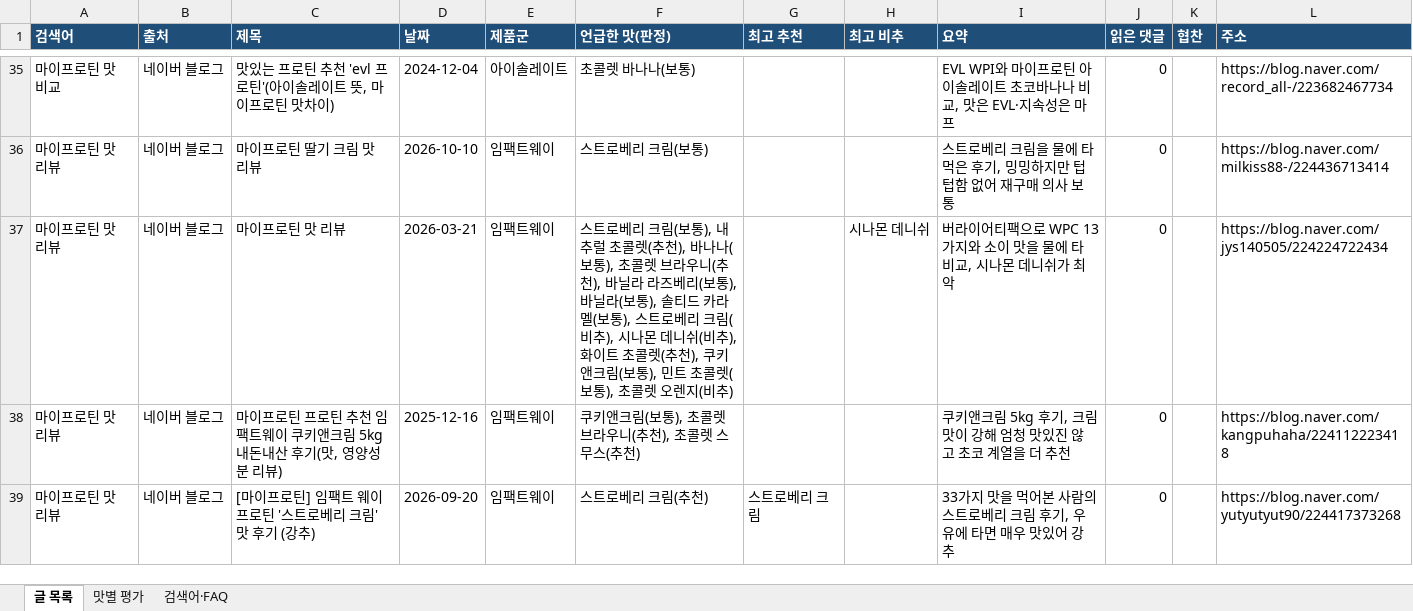
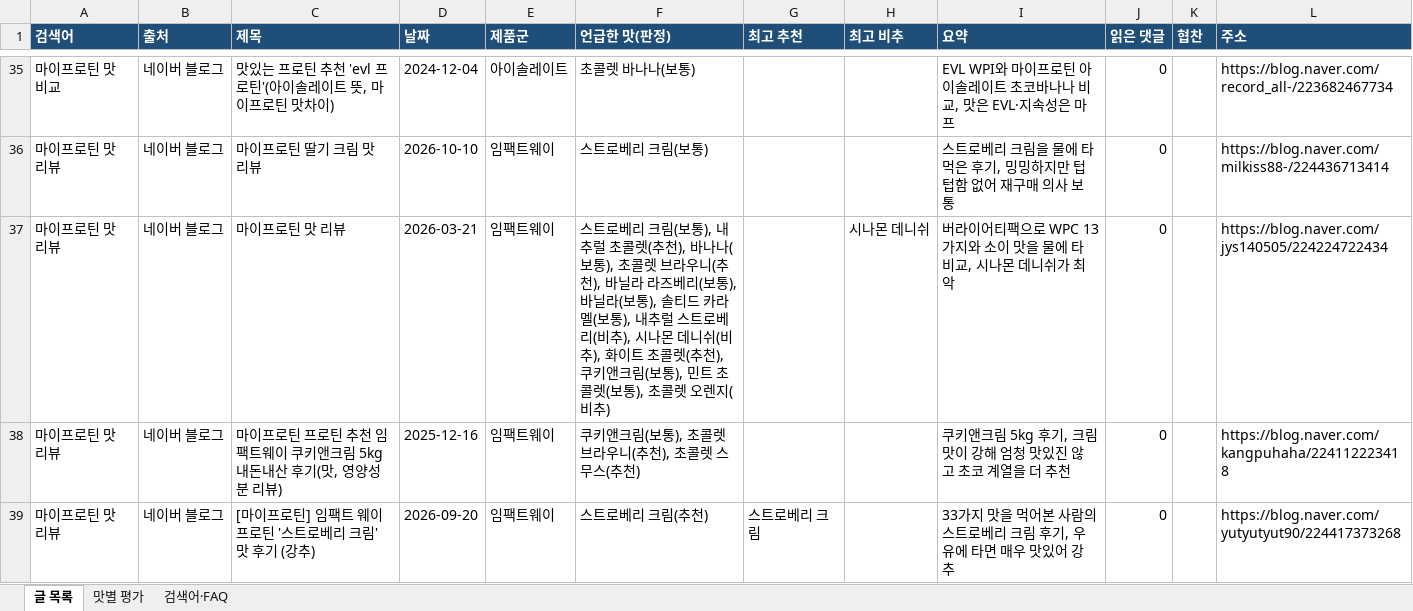
Before and after one commit to krdugong/marp-daeran, an Excel workbook: docs/마이프로틴_맛_조사_2026-11-05.xlsx, sheet 글 목록, drawn as a sheet; only a part is shown, gaps mark what is left out; values as stored, in another font and other column widths than the file's, no borders; the diff names each change by its address in the sheet, - before the commit and + after, or states it on an @@ line.

```diff
--- a/docs/마이프로틴_맛_조사_2026-11-05.xlsx (sheet 글 목록)
+++ b/docs/마이프로틴_맛_조사_2026-11-05.xlsx (sheet 글 목록)
-F37 (언급한 맛(판정)): …(보통), 스트로베리 크림(비추),…
+F37 (언급한 맛(판정)): …(보통), 내추럴 스트로베리(비추),…
```
Also changed, not shown: sheet 맛별 평가, sheet 검색어·FAQ, 3 other files.
